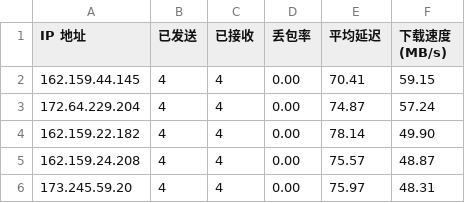
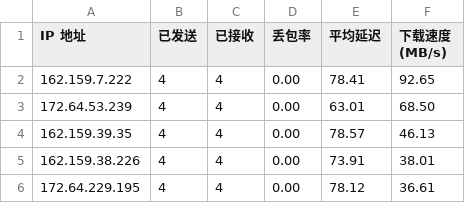
Before and after one commit to iamcool666/cloudflare-ip, a CSV file: result.csv, drawn as a sheet.

```diff
--- a/result.csv
+++ b/result.csv
@@ -1,6 +1,6 @@
 IP 地址,已发送,已接收,丢包率,平均延迟,下载速度 (MB/s)
-162.159.44.145,4,4,0.00,70.41,59.15
-172.64.229.204,4,4,0.00,74.87,57.24
-162.159.22.182,4,4,0.00,78.14,49.90
-162.159.24.208,4,4,0.00,75.57,48.87
-173.245.59.20,4,4,0.00,75.97,48.31
+162.159.7.222,4,4,0.00,78.41,92.65
+172.64.53.239,4,4,0.00,63.01,68.50
+162.159.39.35,4,4,0.00,78.57,46.13
+162.159.38.226,4,4,0.00,73.91,38.01
+172.64.229.195,4,4,0.00,78.12,36.61
```
Also changed, not shown: 1 other file.
